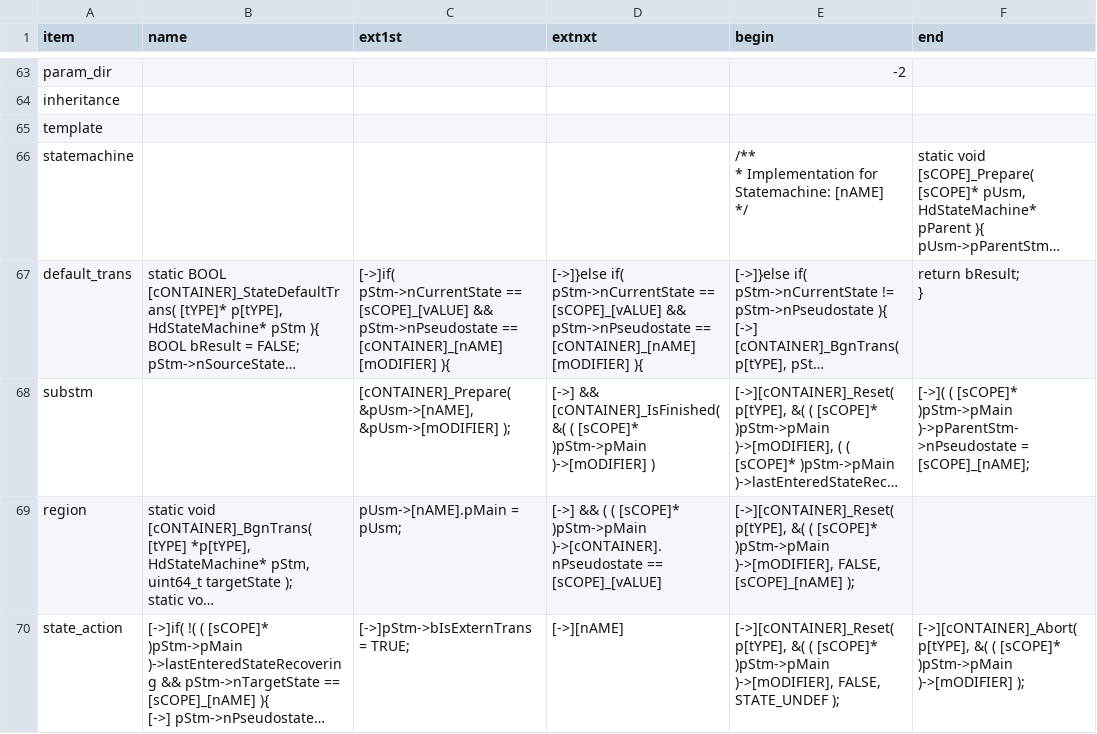
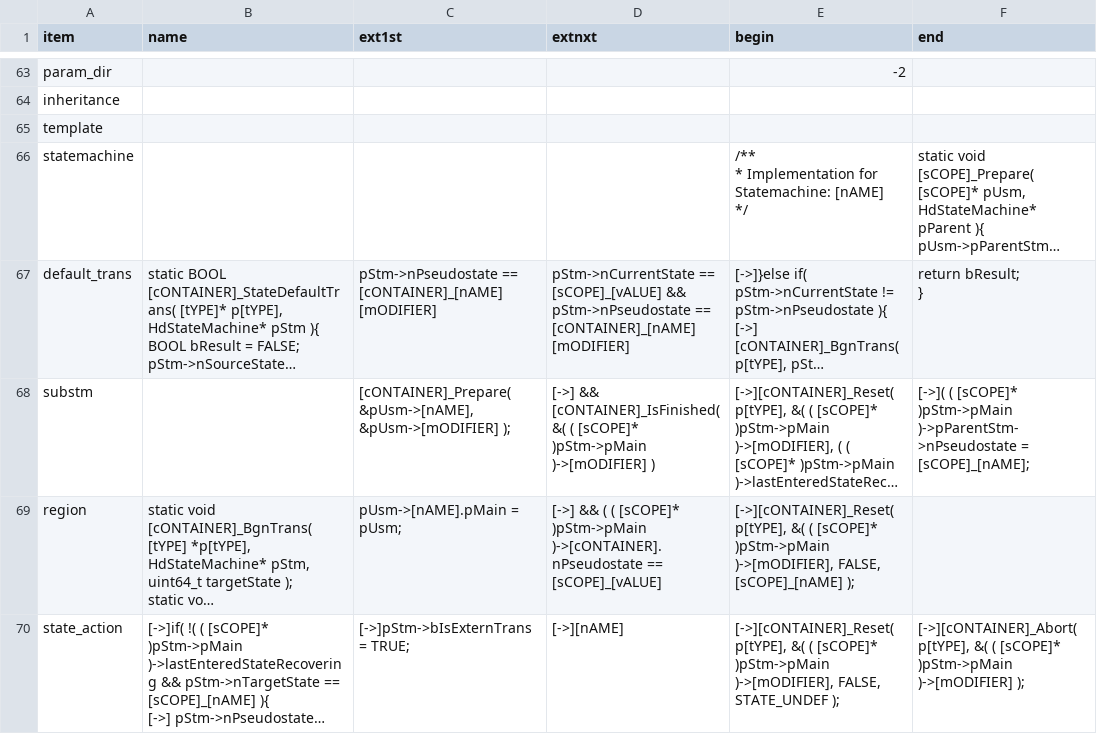
Before and after one commit to ducyen/ClasHStamP_Online, a CSV file: release/Syntax_CNew.csv, drawn as a sheet; only a part is shown, gaps mark what is left out; long unchanged cells end in …; the diff covers the shown part only; the diff names each change by its address in the sheet, - before the commit and + after, or states it on an @@ line.

Commit message:
InitPt will be check by pseudoState only

```diff
--- a/release/Syntax_CNew.csv
+++ b/release/Syntax_CNew.csv
-C67 (ext1st): [->]if( pStm->nCurrentState == [sCOPE]_[vALUE] && pStm->nPseudostate == [cONTAINER]_[nAME] [mODIFIER] ){
+C67 (ext1st): pStm->nPseudostate == [cONTAINER]_[nAME] [mODIFIER]
-D67 (extnxt): [->]}else if( pStm->nCurrentState == [sCOPE]_[vALUE] && pStm->nPseudostate == [cONTAINER]_[nAME] [mODIFIER] ){
+D67 (extnxt): pStm->nCurrentState == [sCOPE]_[vALUE] && pStm->nPseudostate == [cONTAINER]_[nAME] [mODIFIER]
```
Also changed, not shown: 12 edited cells elsewhere in this file, 2 other files.
